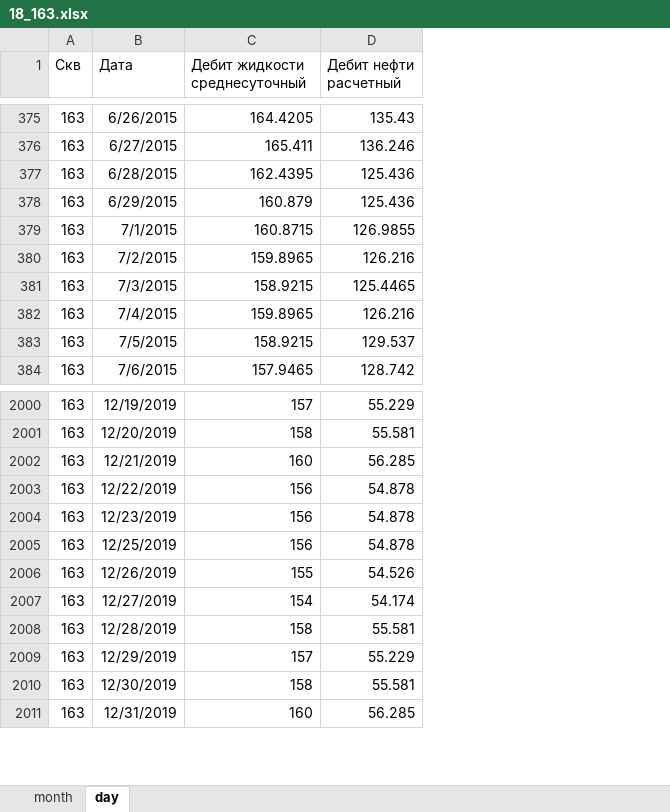
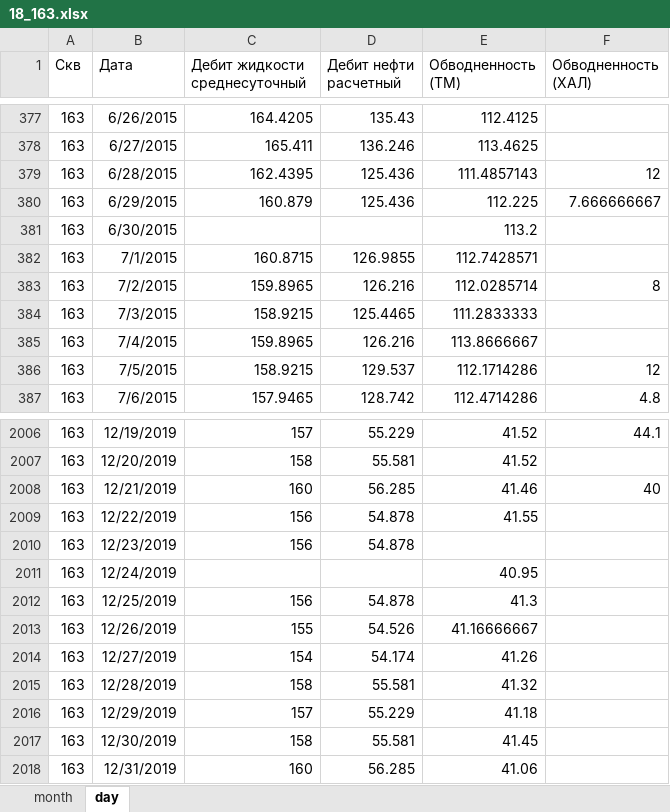
Before and after one commit to m0squit/ftor, an Excel workbook: data/fact/kholmogorskoe/18_163.xlsx, sheet day, drawn as a sheet; only a part is shown, gaps mark what is left out; values as stored, in another font and other column widths than the file's, no borders; the diff covers the shown part only; the diff names each change by its address in the sheet, - before the commit and + after, or states it on an @@ line.

```diff
--- a/data/fact/kholmogorskoe/18_163.xlsx (sheet day)
+++ b/data/fact/kholmogorskoe/18_163.xlsx (sheet day)
+column E (Обводненность (ТМ)), rows 377-380: 112.4125 | 113.4625 | 111.4857143 | 112.225; rows 382-387: 112.7428571 | 112.0285714 | 111.2833333 | 113.8666667 | 112.1714286 | 112.4714286; rows 2006-2009: 41.52 | 41.52 | 41.46 | 41.55; rows 2012-2018: 41.3 | 41.16666667 | 41.26 | 41.32 | 41.18 | 41.45 | 41.06
+column F (Обводненность (ХАЛ)), rows 379-380: 12 | 7.666666667; rows 383-387: 8 |  |  | 12 | 4.8; rows 2006-2008: 44.1 |  | 40
+row 381: 163 | 6/30/2015 |  |  | 113.2
+row 2011: 163 | 12/24/2019 |  |  | 40.95
```
Also changed, not shown: 5 added rows elsewhere in this sheet, data/fact/kholmogorskoe/116_2276.xlsx, data/fact/kholmogorskoe/1_502.xlsx, 10 other files.
